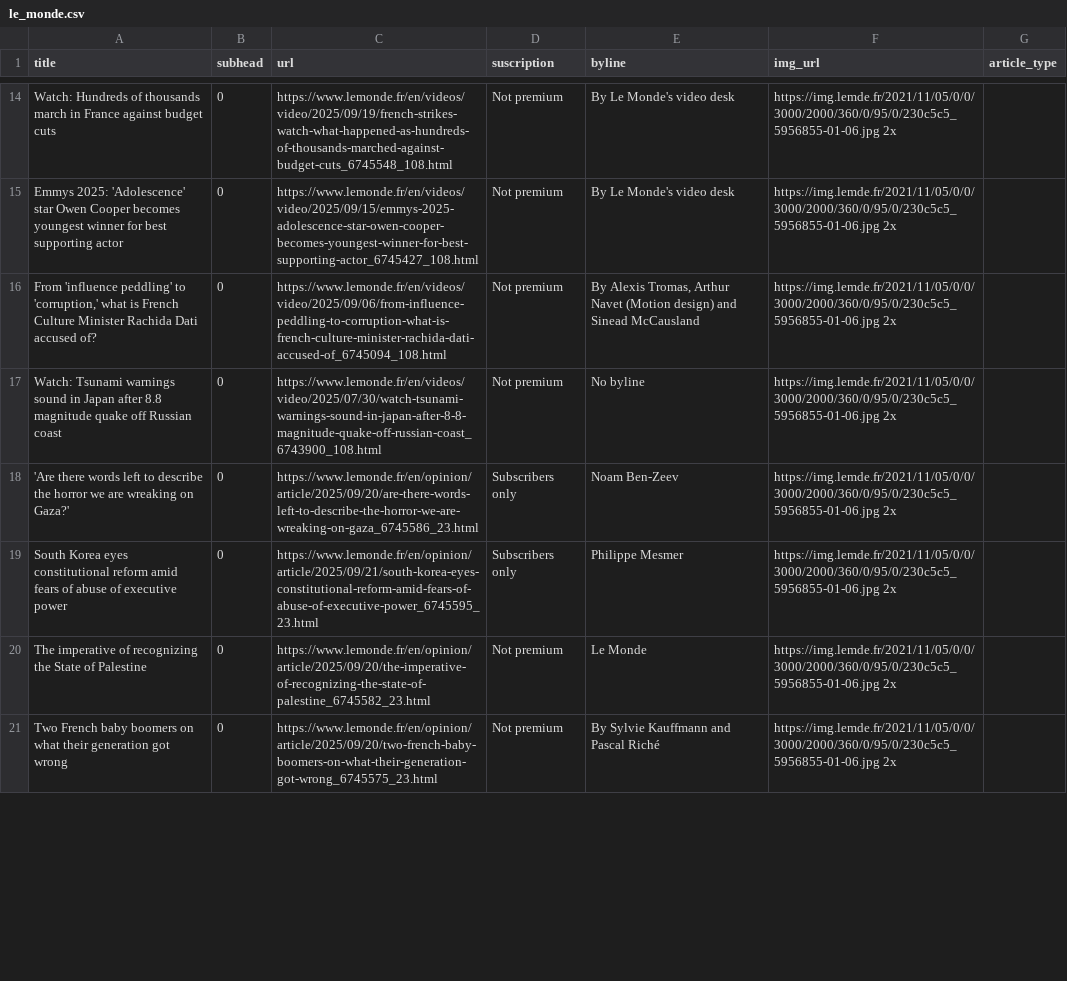
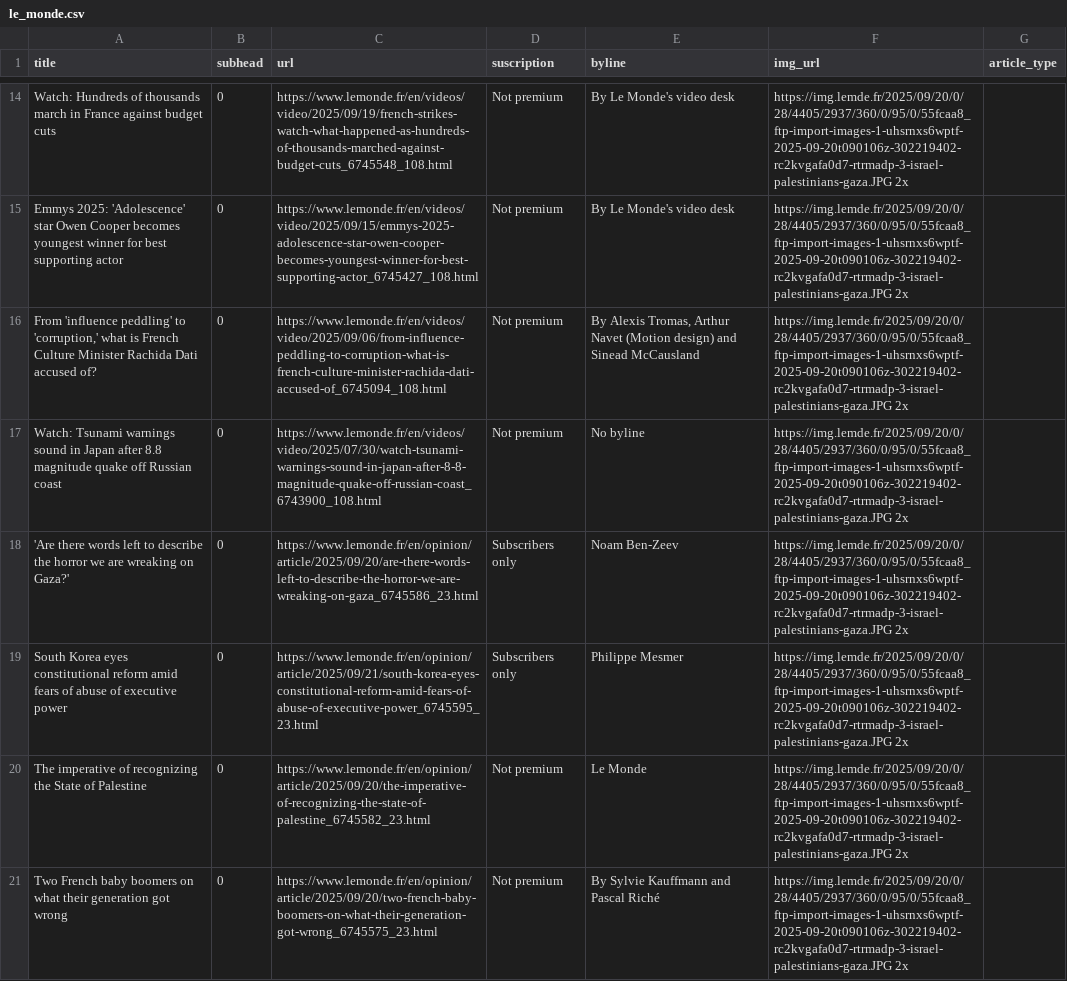
Before and after one commit to tefaceli/LEDE-homework-scraping, a CSV file: le_monde.csv, drawn as a sheet; only a part is shown, gaps mark what is left out; the diff covers the shown part only; the diff names each change by its address in the sheet, - before the commit and + after, or states it on an @@ line.

```diff
--- a/le_monde.csv
+++ b/le_monde.csv
-F14:F21 (img_url): https://img.lemde.fr/2021/11/05/0/0/3000/2000/360/0/95/0/230c5c5_5956855-01-06.jpg 2x
+F14:F21 (img_url): https://img.lemde.fr/2025/09/20/0/28/4405/2937/360/0/95/0/55fcaa8_ftp-import-images-1-uhsrnxs6wptf-2025-09-20t090106z-302219402-rc2kvgafa0d7-rtrmadp-3-israel-palestinians-gaza.JPG 2x
```
Also changed, not shown: 9 added rows, 9 removed rows and 40 edited cells elsewhere in this file.
